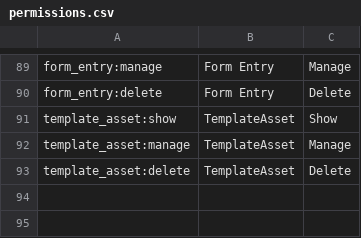
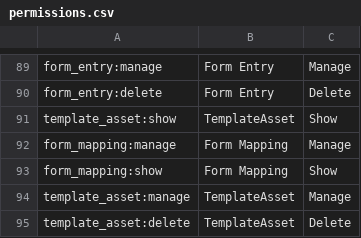
Before and after one commit to wraft/wraft, a CSV file: priv/repo/data/rbac/permissions.csv, drawn as a sheet; only a part is shown, gaps mark what is left out.

Commit message:
[WD-808] Create Form Mapping (#26)
Co-authored-by: ambareesha.av <ambareesha.av@functionary.co>
Reviewed-on: https://bucket.functionary.co/wraft/wraft-docs-api/pulls/26
Co-authored-by: Vasil <vasil.abdulrasaque@aurut.com>
Co-committed-by: Vasil <vasil.abdulrasaque@aurut.com>

```diff
--- a/priv/repo/data/rbac/permissions.csv
+++ b/priv/repo/data/rbac/permissions.csv
@@ -91,2 +91,4 @@ form_entry:delete,Form Entry,Delete
 template_asset:show,TemplateAsset,Show
+form_mapping:manage,Form Mapping,Manage
+form_mapping:show,Form Mapping,Show
 template_asset:manage,TemplateAsset,Manage
```
Also changed, not shown: 6 other files.
